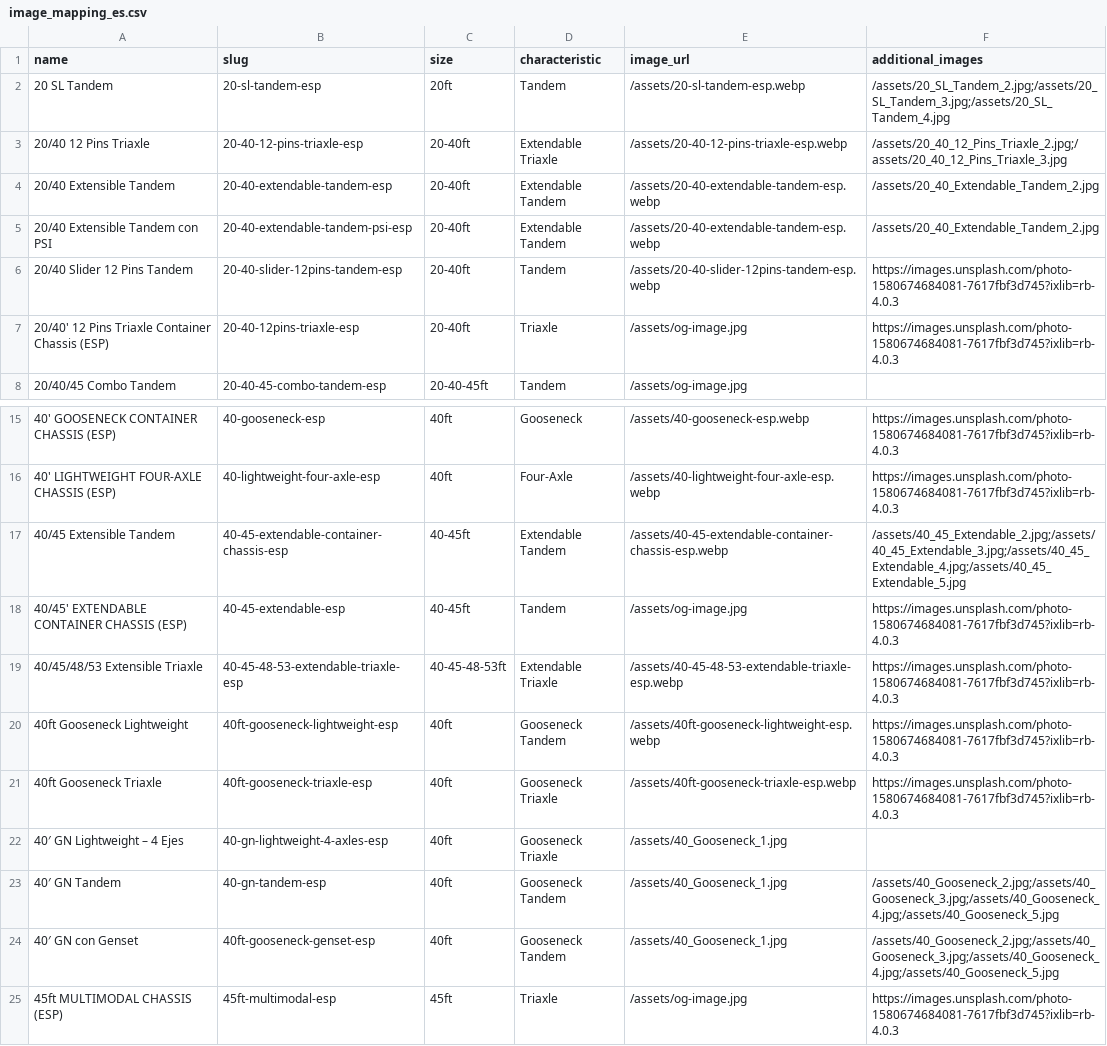
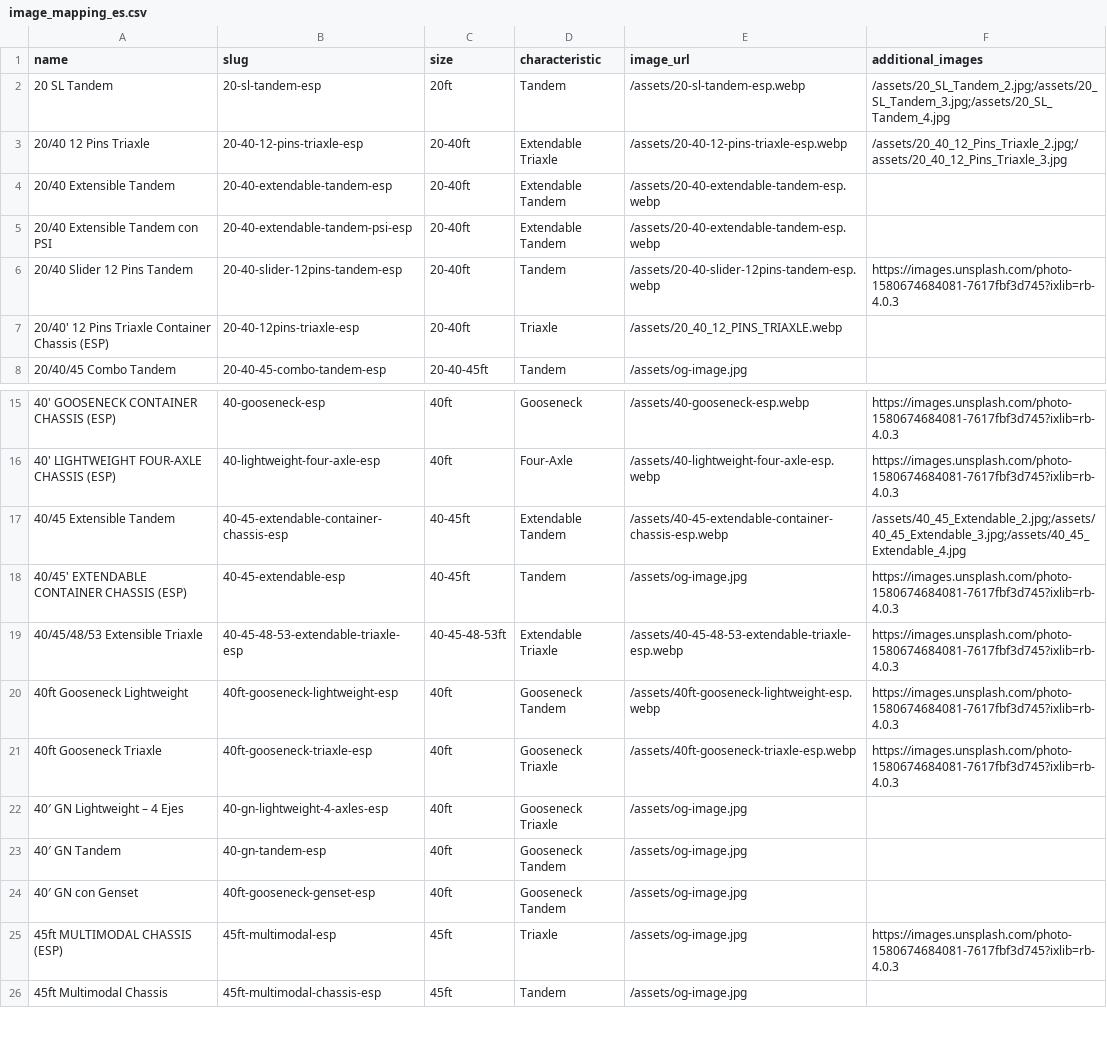
Before and after one commit to alanquantic/AmericanChassisDepot, a CSV file: data/image_mapping_es.csv, drawn as a sheet; only a part is shown, gaps mark what is left out; the shorter side is filled out with more unchanged rows.

Commit message:
fix(images): eliminar imágenes específicas de productos Gooseneck y Extendable Tandem en EN/ES; agregar 20_40_12_PINS_TRIAXLE.webp

```diff
--- a/data/image_mapping_es.csv
+++ b/data/image_mapping_es.csv
@@ -3,6 +3,6 @@ name,slug,size,characteristic,image_url,additional_images
 20/40 12 Pins Triaxle,20-40-12-pins-triaxle-esp,20-40ft,Extendable Triaxle,/assets/20-40-12-pins-triaxle-esp.webp,/assets/20_40_12_Pins_Triaxle_2.jpg;/assets/20_40_12_Pins_Triaxle_3.jpg
-20/40 Extensible Tandem,20-40-extendable-tandem-esp,20-40ft,Extendable Tandem,/assets/20-40-extendable-tandem-esp.webp,/assets/20_40_Extendable_Tandem_2.jpg
-20/40 Extensible Tandem con PSI,20-40-extendable-tandem-psi-esp,20-40ft,Extendable Tandem,/assets/20-40-extendable-tandem-esp.webp,/assets/20_40_Extendable_Tandem_2.jpg
+20/40 Extensible Tandem,20-40-extendable-tandem-esp,20-40ft,Extendable Tandem,/assets/20-40-extendable-tandem-esp.webp,
+20/40 Extensible Tandem con PSI,20-40-extendable-tandem-psi-esp,20-40ft,Extendable Tandem,/assets/20-40-extendable-tandem-esp.webp,
 20/40 Slider 12 Pins Tandem,20-40-slider-12pins-tandem-esp,20-40ft,Tandem,/assets/20-40-slider-12pins-tandem-esp.webp,https://images.unsplash.com/photo-1580674684081-7617fbf3d745?ixlib=rb-4.0.3
-20/40' 12 Pins Triaxle Container Chassis (ESP),20-40-12pins-triaxle-esp,20-40ft,Triaxle,/assets/og-image.jpg,https://images.unsplash.com/photo-1580674684081-7617fbf3d745?ixlib=rb-4.0.3
+20/40' 12 Pins Triaxle Container Chassis (ESP),20-40-12pins-triaxle-esp,20-40ft,Triaxle,/assets/20_40_12_PINS_TRIAXLE.webp,
 20/40/45 Combo Tandem,20-40-45-combo-tandem-esp,20-40-45ft,Tandem,/assets/og-image.jpg,""
@@ -16,3 +16,3 @@ name,slug,size,characteristic,image_url,additional_images
 40' LIGHTWEIGHT FOUR-AXLE CHASSIS (ESP),40-lightweight-four-axle-esp,40ft,Four-Axle,/assets/40-lightweight-four-axle-esp.webp,https://images.unsplash.com/photo-1580674684081-7617fbf3d745?ixlib=rb-4.0.3
-40/45 Extensible Tandem,40-45-extendable-container-chassis-esp,40-45ft,Extendable Tandem,/assets/40-45-extendable-container-chassis-esp.webp,/assets/40_45_Extendable_2.jpg;/assets/40_45_Extendable_3.jpg;/assets/40_45_Extendable_4.jpg;/assets/40_45_Extendable_5.jpg
+40/45 Extensible Tandem,40-45-extendable-container-chassis-esp,40-45ft,Extendable Tandem,/assets/40-45-extendable-container-chassis-esp.webp,/assets/40_45_Extendable_2.jpg;/assets/40_45_Extendable_3.jpg;/assets/40_45_Extendable_4.jpg
 40/45' EXTENDABLE CONTAINER CHASSIS (ESP),40-45-extendable-esp,40-45ft,Tandem,/assets/og-image.jpg,https://images.unsplash.com/photo-1580674684081-7617fbf3d745?ixlib=rb-4.0.3
@@ -21,5 +21,5 @@ name,slug,size,characteristic,image_url,additional_images
 40ft Gooseneck Triaxle,40ft-gooseneck-triaxle-esp,40ft,Gooseneck Triaxle,/assets/40ft-gooseneck-triaxle-esp.webp,https://images.unsplash.com/photo-1580674684081-7617fbf3d745?ixlib=rb-4.0.3
-40′ GN Lightweight – 4 Ejes,40-gn-lightweight-4-axles-esp,40ft,Gooseneck Triaxle,/assets/40_Gooseneck_1.jpg,""
-40′ GN Tandem,40-gn-tandem-esp,40ft,Gooseneck Tandem,/assets/40_Gooseneck_1.jpg,/assets/40_Gooseneck_2.jpg;/assets/40_Gooseneck_3.jpg;/assets/40_Gooseneck_4.jpg;/assets/40_Gooseneck_5.jpg
-40′ GN con Genset,40ft-gooseneck-genset-esp,40ft,Gooseneck Tandem,/assets/40_Gooseneck_1.jpg,/assets/40_Gooseneck_2.jpg;/assets/40_Gooseneck_3.jpg;/assets/40_Gooseneck_4.jpg;/assets/40_Gooseneck_5.jpg
+40′ GN Lightweight – 4 Ejes,40-gn-lightweight-4-axles-esp,40ft,Gooseneck Triaxle,/assets/og-image.jpg,""
+40′ GN Tandem,40-gn-tandem-esp,40ft,Gooseneck Tandem,/assets/og-image.jpg,""
+40′ GN con Genset,40ft-gooseneck-genset-esp,40ft,Gooseneck Tandem,/assets/og-image.jpg,""
 45ft MULTIMODAL CHASSIS (ESP),45ft-multimodal-esp,45ft,Triaxle,/assets/og-image.jpg,https://images.unsplash.com/photo-1580674684081-7617fbf3d745?ixlib=rb-4.0.3
```
Also changed, not shown: data/image_mapping.csv, 1 other file.
